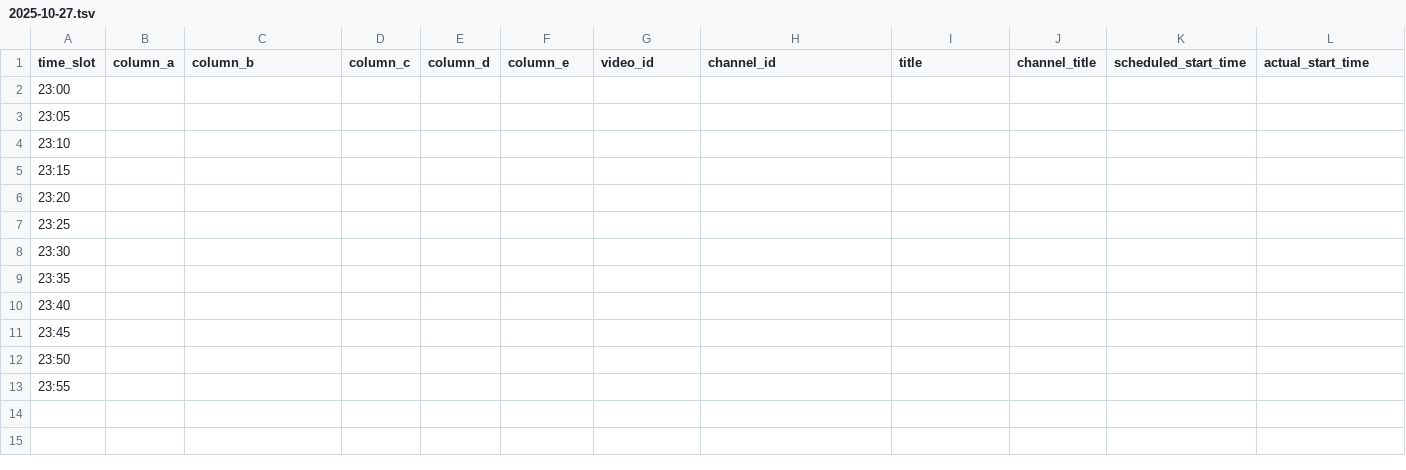
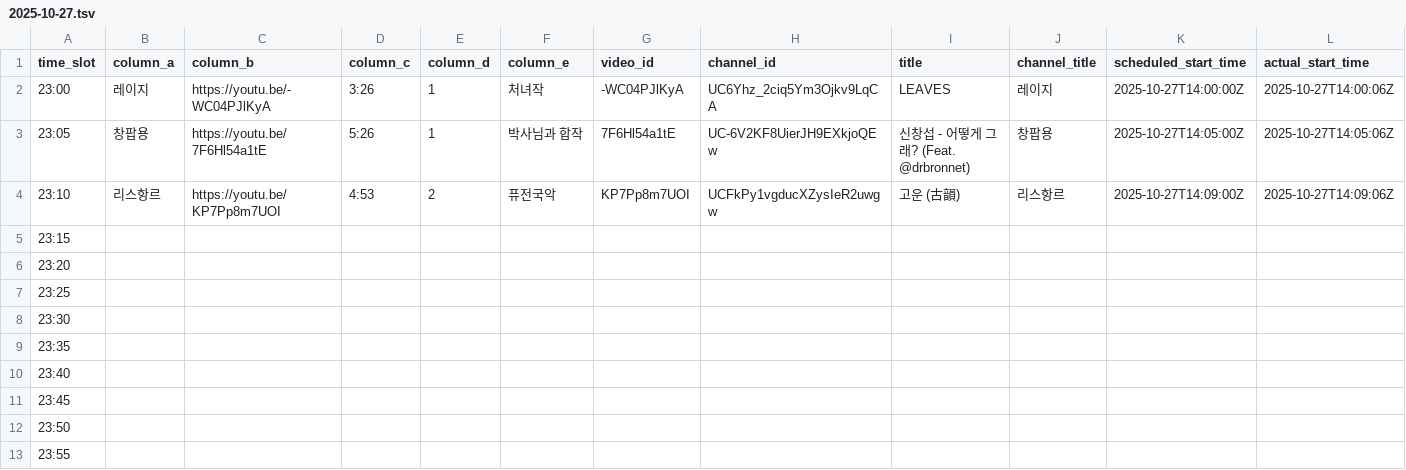
Before and after one commit to ChangpopWiki/premiere-relay-archive-data, a TSV file: 2025/10/2025-10-27.tsv, drawn as a sheet; only a part is shown; the diff covers the shown part only; the diff names each change by its address in the sheet, - before the commit and + after, or states it on an @@ line.

```diff
--- a/2025/10/2025-10-27.tsv
+++ b/2025/10/2025-10-27.tsv
-B2 (column_a): (empty)
+B2 (column_a): 레이지
-C2 (column_b): (empty)
+C2 (column_b): https://youtu.be/-WC04PJlKyA
-D2 (column_c): (empty)
+D2 (column_c): 3:26
-E2:E3 (column_d): (empty)
+E2:E3 (column_d): 1
-F2 (column_e): (empty)
+F2 (column_e): 처녀작
-G2 (video_id): (empty)
+G2 (video_id): -WC04PJlKyA
-H2 (channel_id): (empty)
+H2 (channel_id): UC6Yhz_2ciq5Ym3Ojkv9LqCA
-I2 (title): (empty)
+I2 (title): LEAVES
-J2 (channel_title): (empty)
+J2 (channel_title): 레이지
-K2 (scheduled_start_time): (empty)
+K2 (scheduled_start_time): 2025-10-27T14:00:00Z
-L2 (actual_start_time): (empty)
+L2 (actual_start_time): 2025-10-27T14:00:06Z
-B3 (column_a): (empty)
+B3 (column_a): 창팝용
-C3 (column_b): (empty)
+C3 (column_b): https://youtu.be/7F6Hl54a1tE
-D3 (column_c): (empty)
+D3 (column_c): 5:26
-F3 (column_e): (empty)
+F3 (column_e): 박사님과 합작
-G3 (video_id): (empty)
+G3 (video_id): 7F6Hl54a1tE
-H3 (channel_id): (empty)
+H3 (channel_id): UC-6V2KF8UierJH9EXkjoQEw
-I3 (title): (empty)
+I3 (title): 신창섭 - 어떻게 그래? (Feat. @drbronnet)
-J3 (channel_title): (empty)
+J3 (channel_title): 창팝용
-K3 (scheduled_start_time): (empty)
+K3 (scheduled_start_time): 2025-10-27T14:05:00Z
-L3 (actual_start_time): (empty)
+L3 (actual_start_time): 2025-10-27T14:05:06Z
-B4 (column_a): (empty)
+B4 (column_a): 리스항르
-C4 (column_b): (empty)
+C4 (column_b): https://youtu.be/KP7Pp8m7UOI
-D4 (column_c): (empty)
+D4 (column_c): 4:53
-E4 (column_d): (empty)
+E4 (column_d): 2
-F4 (column_e): (empty)
+F4 (column_e): 퓨전국악
-G4 (video_id): (empty)
+G4 (video_id): KP7Pp8m7UOI
-H4 (channel_id): (empty)
+H4 (channel_id): UCFkPy1vgducXZysIeR2uwgw
-I4 (title): (empty)
+I4 (title): 고운 (古韻)
-J4 (channel_title): (empty)
+J4 (channel_title): 리스항르
-K4 (scheduled_start_time): (empty)
+K4 (scheduled_start_time): 2025-10-27T14:09:00Z
-L4 (actual_start_time): (empty)
+L4 (actual_start_time): 2025-10-27T14:09:06Z
```
Also changed, not shown: 1 edited cell elsewhere in this file, 1 other file.
